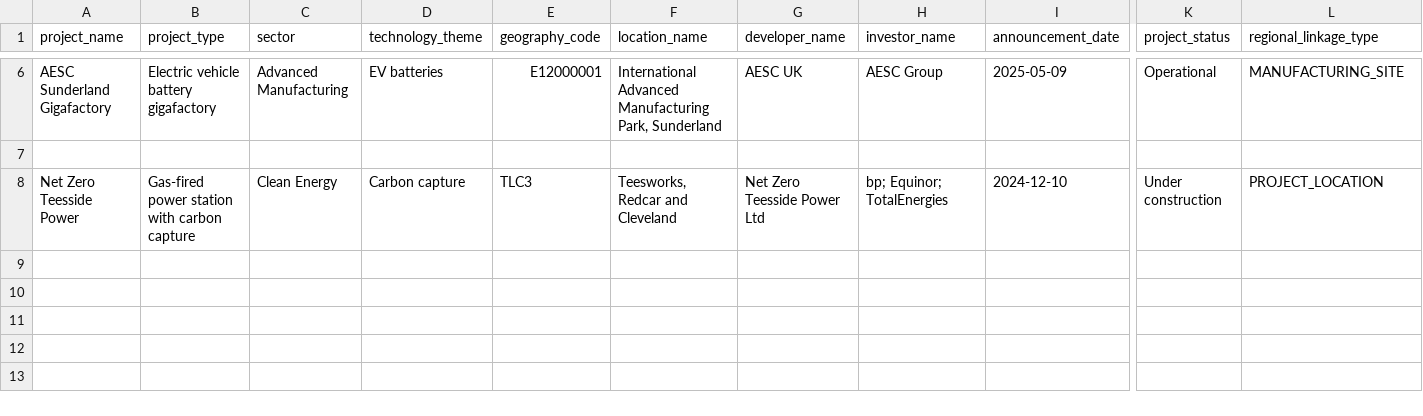
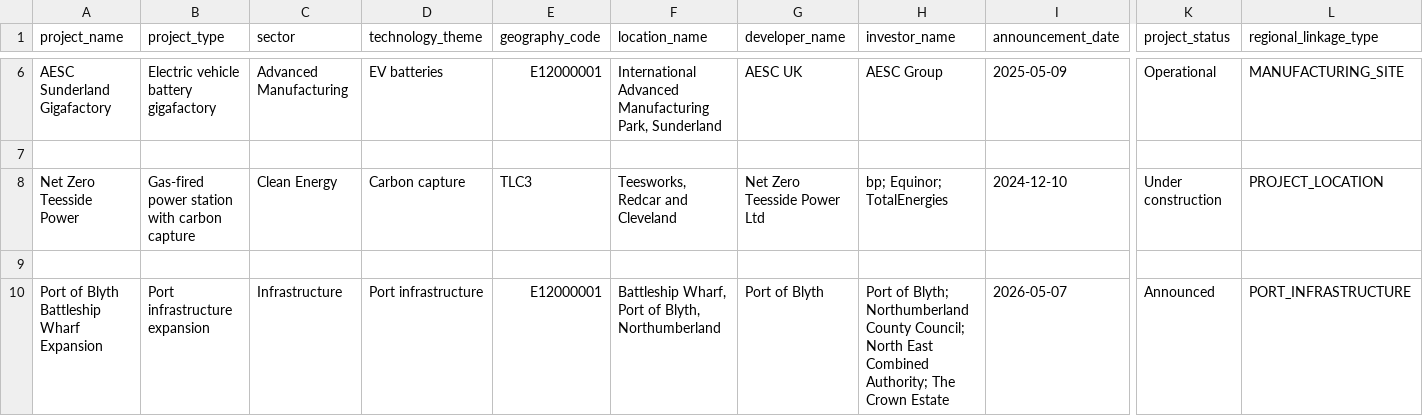
Before and after one commit to WillLeonard369/north-east-green-investment-intelligence, a CSV file: data/reference/green_projects/project_template.csv, drawn as a sheet; only a part is shown, gaps mark what is left out; rows hold the shown columns only; the diff names each change by its address in the sheet, - before the commit and + after, or states it on an @@ line.

Commit message:
Add Port of Blyth expansion project

```diff
--- a/data/reference/green_projects/project_template.csv
+++ b/data/reference/green_projects/project_template.csv
+row 9: (empty)
+row 10: Port of Blyth Battleship Wharf Expansion | Port infrastructure expansion | Infrastructure | Port infrastructure | E12000001 | Battleship Wharf, Port of Blyth, Northumberland | Port of Blyth | Port of Blyth; Northumberland County Council; North East Combined Authority; The Crown Estate | 2026-05-07 | Announced | PORT_INFRASTRUCTURE
```
Also changed, not shown: 1 other file.
